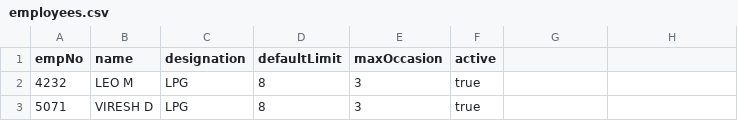
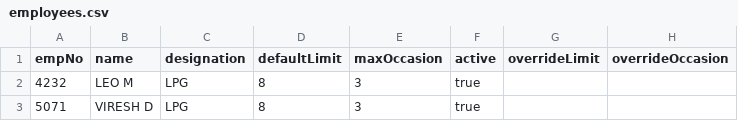
Before and after one commit to gawadeabhi/lp-alp-leave-system, a CSV file: data/employees.csv, drawn as a sheet; only a part is shown.

Commit message:
Update employees.csv

```diff
--- a/data/employees.csv
+++ b/data/employees.csv
@@ -1,2 +1,2 @@
-empNo,name,designation,defaultLimit,maxOccasion,active
+empNo,name,designation,defaultLimit,maxOccasion,active,overrideLimit,overrideOccasion
 4232,LEO M,LPG,8,3,true
```
